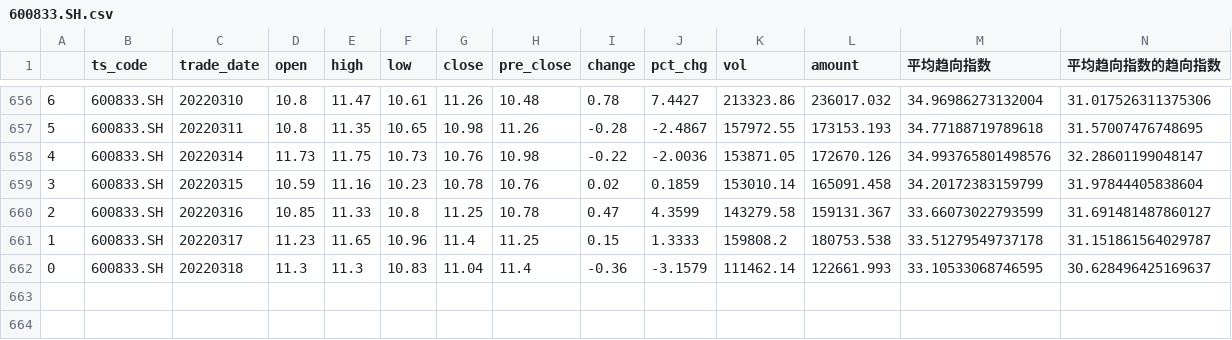
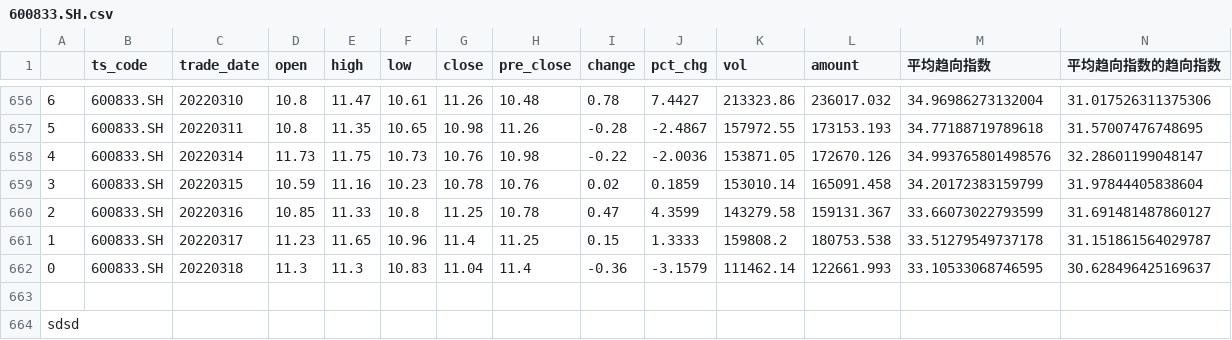
Before and after one commit to jinjunnn/python, a CSV file: 600833.SH.csv, drawn as a sheet; only a part is shown, gaps mark what is left out; rows hold the shown columns only; the diff names each change by its address in the sheet, - before the commit and + after, or states it on an @@ line.

Commit message:
12345

```diff
--- a/600833.SH.csv
+++ b/600833.SH.csv
+row 663: (empty)
+row 664: sdsd
```
